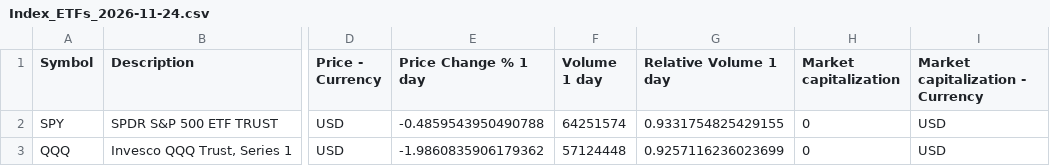
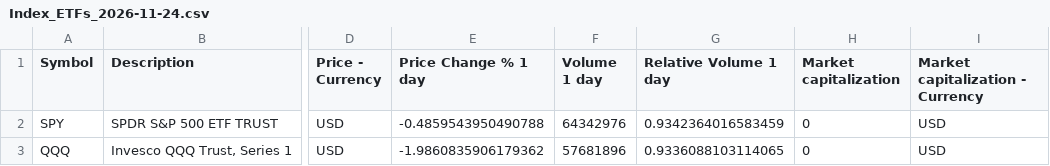
Before and after one commit to daveybitcoins/DaveyBitcoins-Website, a CSV file: csv/Index_ETFs_2026-11-24.csv, drawn as a sheet; only a part is shown, gaps mark what is left out; the diff names each change by its address in the sheet, - before the commit and + after, or states it on an @@ line.

```diff
--- a/csv/Index_ETFs_2026-11-24.csv
+++ b/csv/Index_ETFs_2026-11-24.csv
-F2 (Volume 1 day): 64251574
+F2 (Volume 1 day): 64342976
-G2 (Relative Volume 1 day): 0.9331754825429155
+G2 (Relative Volume 1 day): 0.9342364016583459
-F3 (Volume 1 day): 57124448
+F3 (Volume 1 day): 57681896
-G3 (Relative Volume 1 day): 0.9257116236023699
+G3 (Relative Volume 1 day): 0.9336088103114065
```
Also changed, not shown: csv/Weekly EMA Values_2026-11-24.csv, 4 other files.
